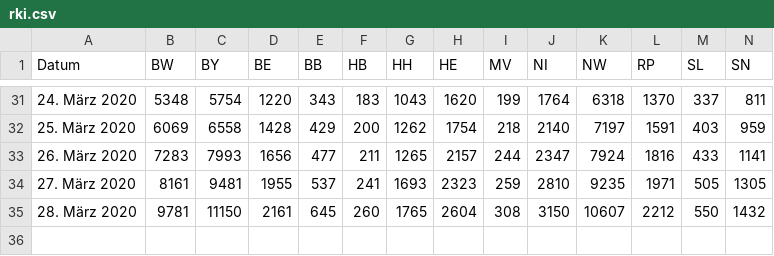
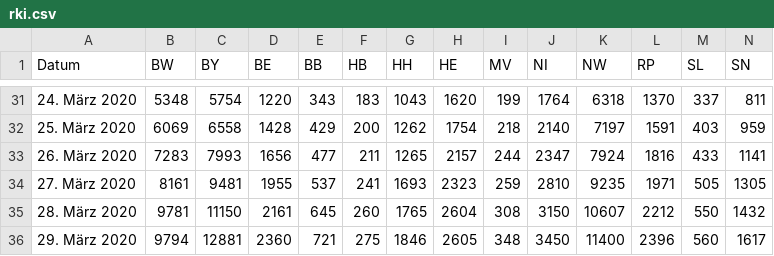
Before and after one commit to j-fu/coronaplot, a CSV file: code/rki.csv, drawn as a sheet; only a part is shown, gaps mark what is left out; rows hold the shown columns only; the diff names each change by its address in the sheet, - before the commit and + after, or states it on an @@ line.

Commit message:
update with RKI data

```diff
--- a/code/rki.csv
+++ b/code/rki.csv
+row 36: 29. März 2020 | 9794 | 12881 | 2360 | 721 | 275 | 1846 | 2605 | 348 | 3450 | 11400 | 2396 | 560 | 1617
```
Also changed, not shown: 9 other files.
